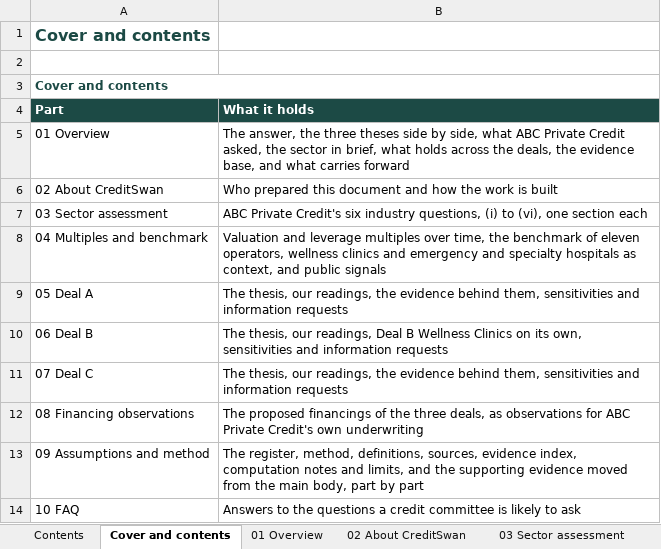
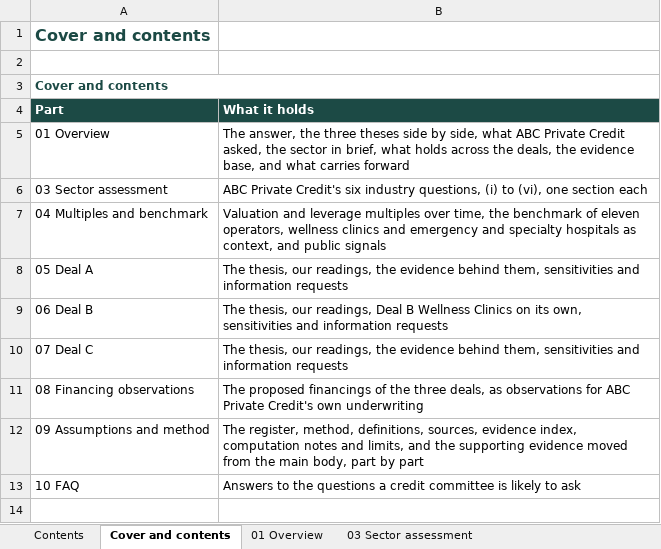
Before and after one commit to nehajwala12/comvest1, an Excel workbook: Veterinary_care_Diligence_File_Tables_Oct-26.xlsx, sheet Cover and contents, drawn as a sheet; values as stored, in another font and other column widths than the file's, no borders; the diff names each change by its address in the sheet, - before the commit and + after, or states it on an @@ line.

```diff
--- a/Veterinary_care_Diligence_File_Tables_Oct-26.xlsx (sheet Cover and contents)
+++ b/Veterinary_care_Diligence_File_Tables_Oct-26.xlsx (sheet Cover and contents)
-sheet tab: 02 About CreditSwan
-row 6: 02 About CreditSwan | Who prepared this document and how the work is built
```
Also changed, not shown: sheet Contents, 3 other files.
